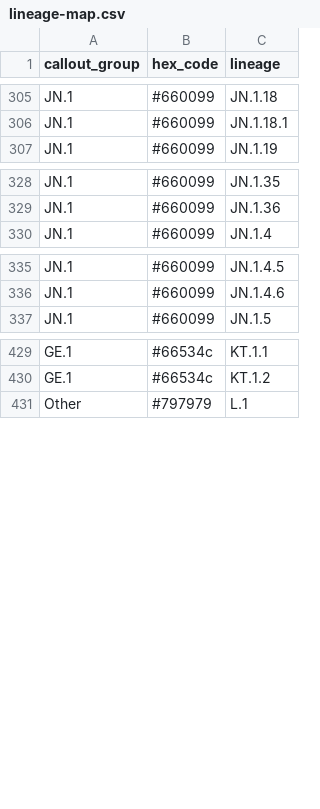
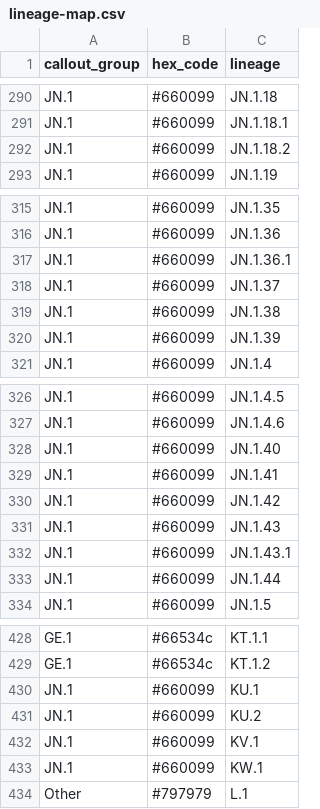
Before and after one commit to lrickerman/NYWWS_data, a CSV file: metadata/lineage-map.csv, drawn as a sheet; only a part is shown, gaps mark what is left out; the diff covers the shown part only.

Commit message:
update

```diff
--- a/metadata/lineage-map.csv
+++ b/metadata/lineage-map.csv
@@ -306,2 +291,3 @@ JN.1,#660099,JN.1.18
 JN.1,#660099,JN.1.18.1
+JN.1,#660099,JN.1.18.2
 JN.1,#660099,JN.1.19
@@ -329,2 +316,6 @@ JN.1,#660099,JN.1.35
 JN.1,#660099,JN.1.36
+JN.1,#660099,JN.1.36.1
+JN.1,#660099,JN.1.37
+JN.1,#660099,JN.1.38
+JN.1,#660099,JN.1.39
 JN.1,#660099,JN.1.4
@@ -336,2 +327,8 @@ JN.1,#660099,JN.1.4.5
 JN.1,#660099,JN.1.4.6
+JN.1,#660099,JN.1.40
+JN.1,#660099,JN.1.41
+JN.1,#660099,JN.1.42
+JN.1,#660099,JN.1.43
+JN.1,#660099,JN.1.43.1
+JN.1,#660099,JN.1.44
 JN.1,#660099,JN.1.5
@@ -430,2 +429,6 @@ GE.1,#66534c,KT.1.1
 GE.1,#66534c,KT.1.2
+JN.1,#660099,KU.1
+JN.1,#660099,KU.2
+JN.1,#660099,KV.1
+JN.1,#660099,KW.1
 Other,#797979,L.1
```
Also changed, not shown: 6 added rows and 30 moved rows elsewhere in this file.
